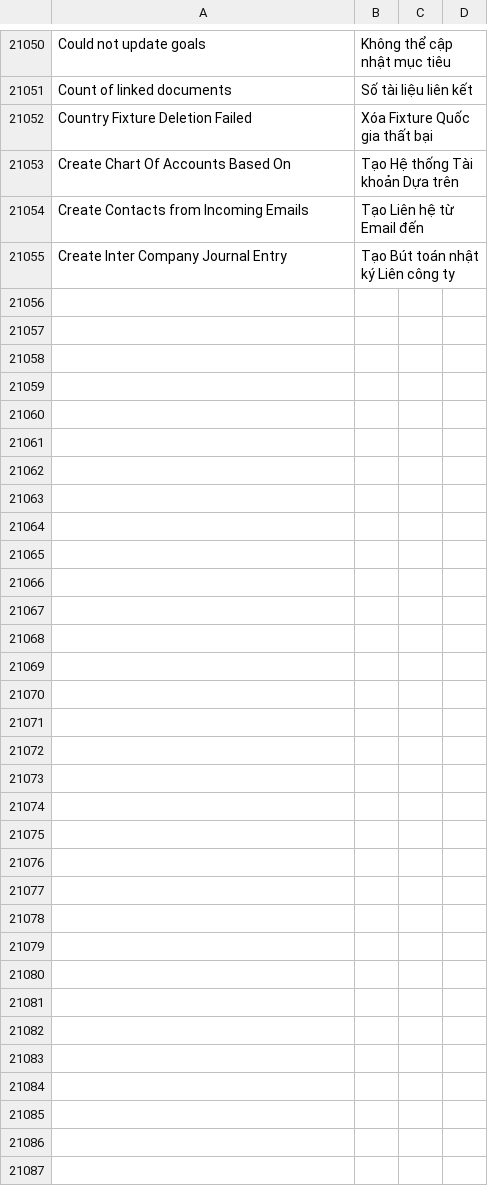
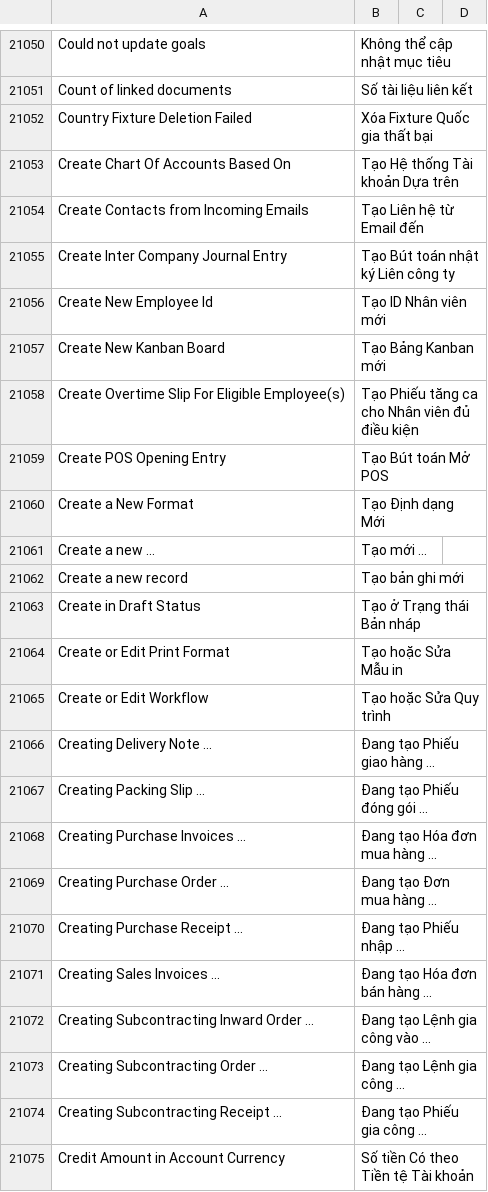
Before and after one commit to Buns0705/erpnextvn, a CSV file: erpnextvn/translations/vi.csv, drawn as a sheet; only a part is shown, gaps mark what is left out; the diff covers the shown part only; the diff names each change by its address in the sheet, - before the commit and + after, or states it on an @@ line.

```diff
--- a/erpnextvn/translations/vi.csv
+++ b/erpnextvn/translations/vi.csv
+row 21056: Create New Employee Id | Tạo ID Nhân viên mới
+row 21057: Create New Kanban Board | Tạo Bảng Kanban mới
+row 21058: Create Overtime Slip For Eligible Employee(s) | Tạo Phiếu tăng ca cho Nhân viên đủ điều kiện
+row 21059: Create POS Opening Entry | Tạo Bút toán Mở POS
+row 21060: Create a New Format | Tạo Định dạng Mới
+row 21061: Create a new ... | Tạo mới ...
+row 21062: Create a new record | Tạo bản ghi mới
+row 21063: Create in Draft Status | Tạo ở Trạng thái Bản nháp
+row 21064: Create or Edit Print Format | Tạo hoặc Sửa Mẫu in
+row 21065: Create or Edit Workflow | Tạo hoặc Sửa Quy trình
+row 21066: Creating Delivery Note ... | Đang tạo Phiếu giao hàng ...
+row 21067: Creating Packing Slip ... | Đang tạo Phiếu đóng gói ...
+row 21068: Creating Purchase Invoices ... | Đang tạo Hóa đơn mua hàng ...
+row 21069: Creating Purchase Order ... | Đang tạo Đơn mua hàng ...
+row 21070: Creating Purchase Receipt ... | Đang tạo Phiếu nhập ...
+row 21071: Creating Sales Invoices ... | Đang tạo Hóa đơn bán hàng ...
+row 21072: Creating Subcontracting Inward Order ... | Đang tạo Lệnh gia công vào ...
+row 21073: Creating Subcontracting Order ... | Đang tạo Lệnh gia công ...
+row 21074: Creating Subcontracting Receipt ... | Đang tạo Phiếu gia công ...
+row 21075: Credit Amount in Account Currency | Số tiền Có theo Tiền tệ Tài khoản
```
Also changed, not shown: 49 added rows elsewhere in this file.
